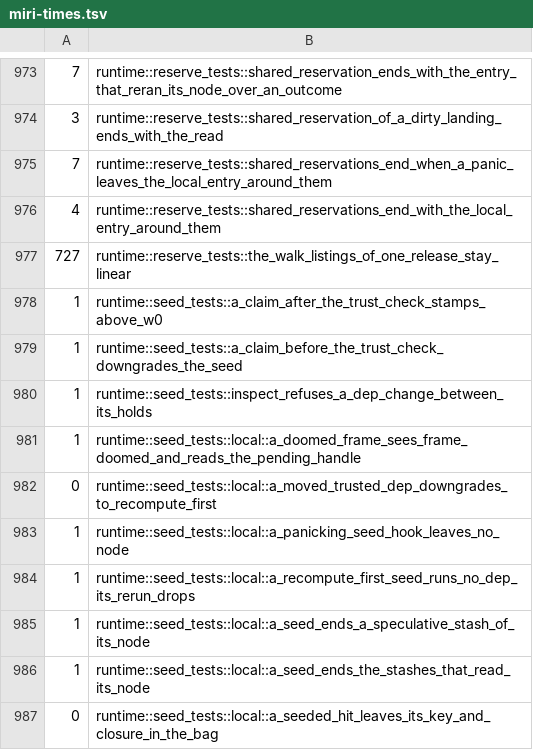
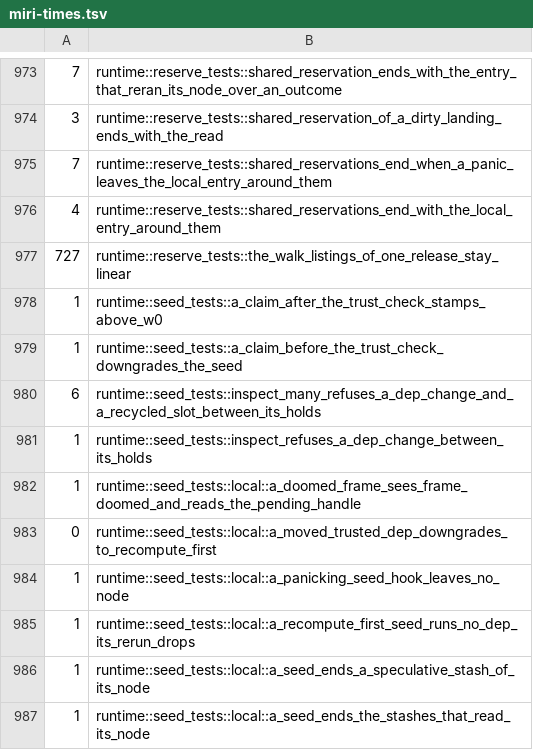
Before and after one commit to Anyesh/incr, a TSV file: scripts/miri-times.tsv, drawn as a sheet; only a part is shown, gaps mark what is left out; the shorter side is filled out with more unchanged rows.

Commit message:
chore: record the Miri time of the inspect_many recycled-slot test

```diff
--- a/scripts/miri-times.tsv
+++ b/scripts/miri-times.tsv
@@ -979,2 +979,3 @@
 1	runtime::seed_tests::a_claim_before_the_trust_check_downgrades_the_seed
+6	runtime::seed_tests::inspect_many_refuses_a_dep_change_and_a_recycled_slot_between_its_holds
 1	runtime::seed_tests::inspect_refuses_a_dep_change_between_its_holds
```
